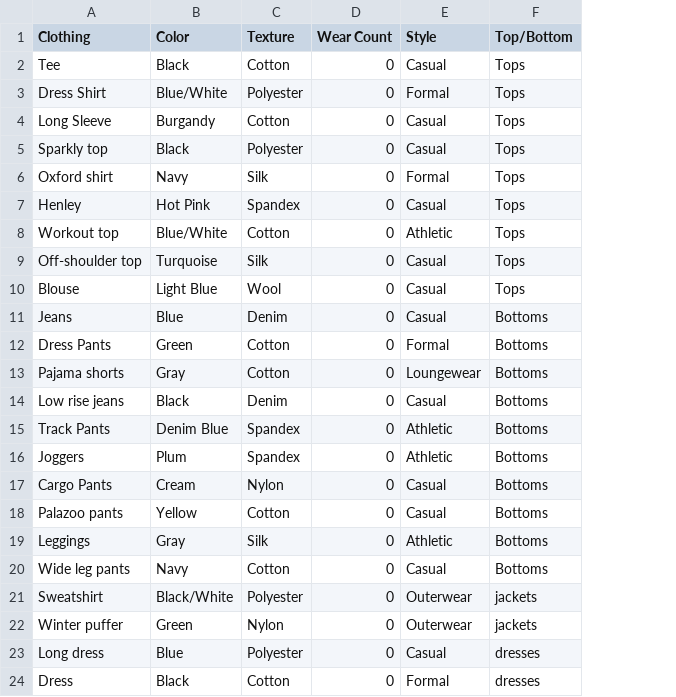
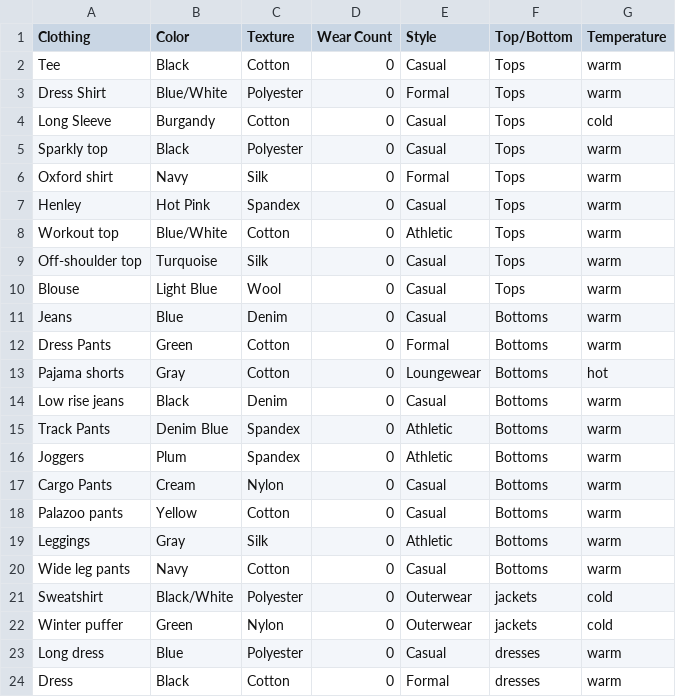
Before and after one commit to isaiahmoligapuletasi/62finalproject, a CSV file: data/Testing_DataSet.csv, drawn as a sheet; the diff names each change by its address in the sheet, - before the commit and + after, or states it on an @@ line.

Commit message:
added temperature section

```diff
--- a/data/Testing_DataSet.csv
+++ b/data/Testing_DataSet.csv
+column G (Temperature), rows 2-24: warm | warm | cold | warm | warm | warm | warm | warm | warm | warm | warm | hot | warm | warm | warm | warm | warm | warm | warm | cold | cold | warm | warm
```
